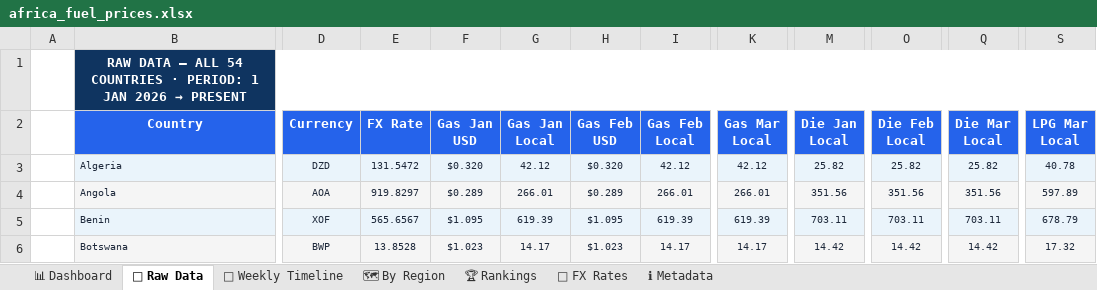
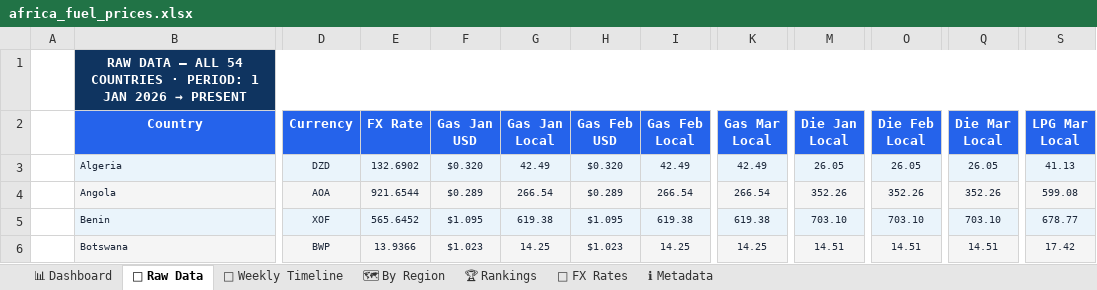
Before and after one commit to Data-Innovation-For-Africa/africa-fuel-tracker, an Excel workbook: docs/africa_fuel_prices.xlsx, sheet 📁 Raw Data, drawn as a sheet; only a part is shown, gaps mark what is left out; values as stored, in another font and other column widths than the file's, no borders; conditional formats not drawn; the diff covers the shown part only; the diff names each change by its address in the sheet, - before the commit and + after, or states it on an @@ line.

```diff
--- a/docs/africa_fuel_prices.xlsx (sheet 📁 Raw Data)
+++ b/docs/africa_fuel_prices.xlsx (sheet 📁 Raw Data)
-E3 (FX Rate): 131.5472
+E3 (FX Rate): 132.6902
-G3 (Gas Jan Local): 42.12
+G3 (Gas Jan Local): 42.49
-I3 (Gas Feb Local): 42.12
+I3 (Gas Feb Local): 42.49
-K3 (Gas Mar Local): 42.12
+K3 (Gas Mar Local): 42.49
-M3 (Die Jan Local): 25.82
+M3 (Die Jan Local): 26.05
-O3 (Die Feb Local): 25.82
+O3 (Die Feb Local): 26.05
-Q3 (Die Mar Local): 25.82
+Q3 (Die Mar Local): 26.05
-S3 (LPG Mar Local): 40.78
+S3 (LPG Mar Local): 41.13
-E4 (FX Rate): 919.8297
+E4 (FX Rate): 921.6544
-G4 (Gas Jan Local): 266.01
+G4 (Gas Jan Local): 266.54
-I4 (Gas Feb Local): 266.01
+I4 (Gas Feb Local): 266.54
-K4 (Gas Mar Local): 266.01
+K4 (Gas Mar Local): 266.54
-M4 (Die Jan Local): 351.56
+M4 (Die Jan Local): 352.26
-O4 (Die Feb Local): 351.56
+O4 (Die Feb Local): 352.26
-Q4 (Die Mar Local): 351.56
+Q4 (Die Mar Local): 352.26
-S4 (LPG Mar Local): 597.89
+S4 (LPG Mar Local): 599.08
-E5 (FX Rate): 565.6567
+E5 (FX Rate): 565.6452
-G5 (Gas Jan Local): 619.39
+G5 (Gas Jan Local): 619.38
-I5 (Gas Feb Local): 619.39
+I5 (Gas Feb Local): 619.38
-K5 (Gas Mar Local): 619.39
+K5 (Gas Mar Local): 619.38
-M5 (Die Jan Local): 703.11
+M5 (Die Jan Local): 703.10
-O5 (Die Feb Local): 703.11
+O5 (Die Feb Local): 703.10
-Q5 (Die Mar Local): 703.11
+Q5 (Die Mar Local): 703.10
-S5 (LPG Mar Local): 678.79
+S5 (LPG Mar Local): 678.77
-E6 (FX Rate): 13.8528
+E6 (FX Rate): 13.9366
-G6 (Gas Jan Local): 14.17
+G6 (Gas Jan Local): 14.25
-I6 (Gas Feb Local): 14.17
+I6 (Gas Feb Local): 14.25
-K6 (Gas Mar Local): 14.17
+K6 (Gas Mar Local): 14.25
-M6 (Die Jan Local): 14.42
+M6 (Die Jan Local): 14.51
-O6 (Die Feb Local): 14.42
+O6 (Die Feb Local): 14.51
-Q6 (Die Mar Local): 14.42
+Q6 (Die Mar Local): 14.51
-S6 (LPG Mar Local): 17.32
+S6 (LPG Mar Local): 17.42
```
Also changed, not shown: 284 edited cells elsewhere in this sheet, sheet 📊 Dashboard, sheet 🗺 By Region, sheet 📅 Weekly Timeline, sheet 💱 FX Rates, sheet 🏆 Rankings, sheet ℹ Metadata, 3 other files.
